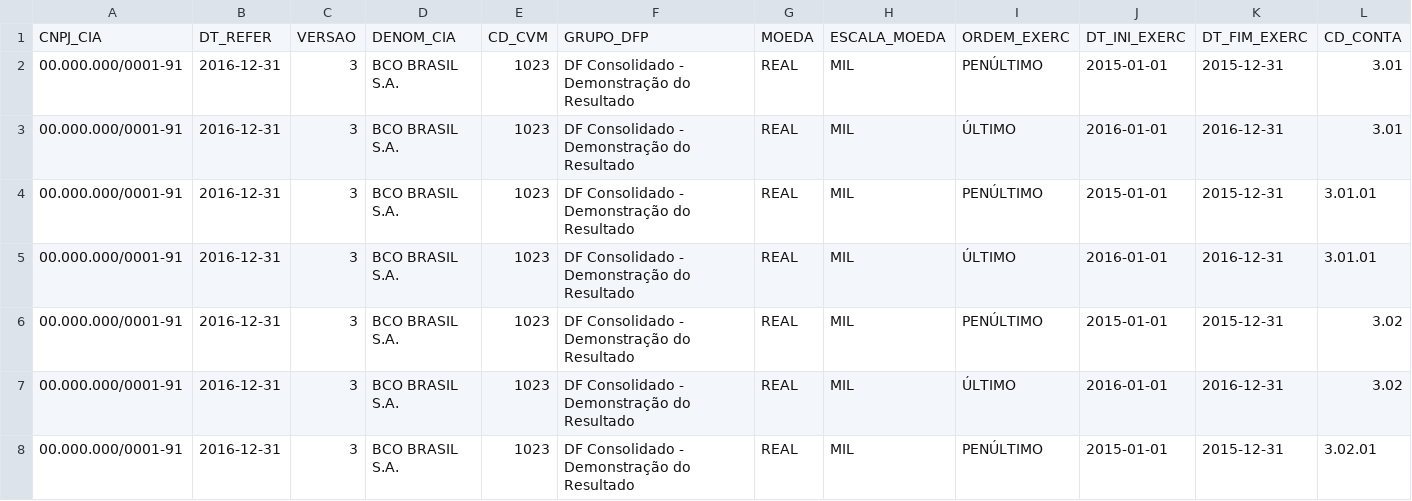
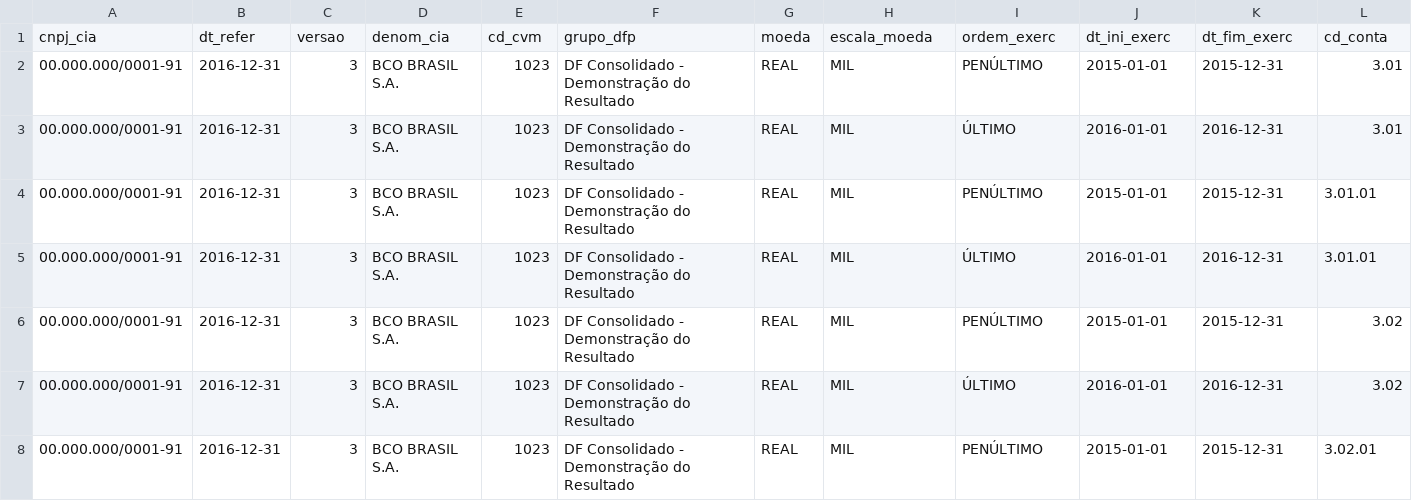
Before and after one commit to Lydson/Analise_Banco_do_Brasil_CVM, a CSV file: dados/processados/dre_bb.csv, drawn as a sheet; only a part is shown; removed rows and columns are numbered as before the commit, all else as after; rows hold the shown columns only; the diff names each change by its address in the sheet, - before the commit and + after, or states it on an @@ line.

```diff
--- a/dados/processados/dre_bb.csv
+++ b/dados/processados/dre_bb.csv
-row 1: CNPJ_CIA | DT_REFER | VERSAO | DENOM_CIA | CD_CVM | GRUPO_DFP | MOEDA | ESCALA_MOEDA | ORDEM_EXERC | DT_INI_EXERC | DT_FIM_EXERC | CD_CONTA
+row 1: cnpj_cia | dt_refer | versao | denom_cia | cd_cvm | grupo_dfp | moeda | escala_moeda | ordem_exerc | dt_ini_exerc | dt_fim_exerc | cd_conta
```
Also changed, not shown: dados/processados/bpa_bb.csv, dados/processados/bpp_bb.csv.
